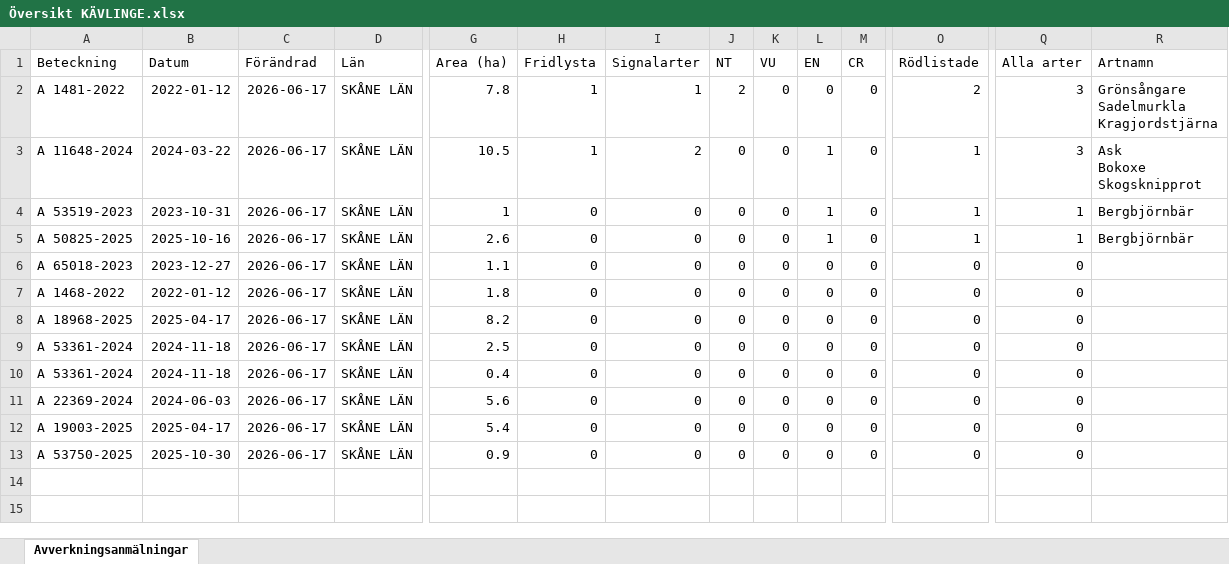
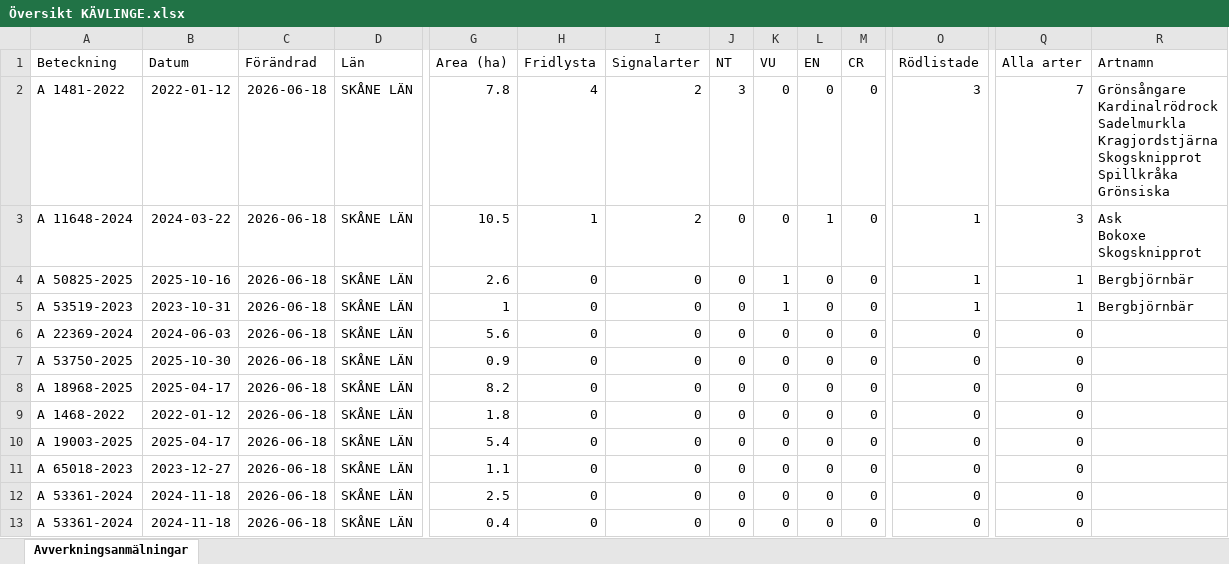
Before and after one commit to klasma/Logging_1261, an Excel workbook: Översikt KÄVLINGE.xlsx, sheet Avverkningsanmälningar, drawn as a sheet; only a part is shown, gaps mark what is left out; values as stored, in another font and other column widths than the file's, no borders; removed rows and columns are numbered as before the commit, all else as after; rows hold the shown columns only; ↵ is a line break in a cell; the diff names each change by its address in the sheet, - before the commit and + after, or states it on an @@ line.

```diff
--- a/Översikt KÄVLINGE.xlsx (sheet Avverkningsanmälningar)
+++ b/Översikt KÄVLINGE.xlsx (sheet Avverkningsanmälningar)
-C2:C3 (Förändrad): 2026-06-17
+C2:C3 (Förändrad): 2026-06-18
-H2 (Fridlysta): 1
+H2 (Fridlysta): 4
-I2 (Signalarter): 1
+I2 (Signalarter): 2
-J2 (NT): 2
+J2 (NT): 3
-O2 (Rödlistade): 2
+O2 (Rödlistade): 3
-Q2 (Alla arter): 3
+Q2 (Alla arter): 7
-R2 (Artnamn): Grönsångare ↵ Sadelmurkla ↵ Kragjordstjärna
+R2 (Artnamn): Grönsångare ↵ Kardinalrödrock ↵ Sadelmurkla ↵ Kragjordstjärna ↵ Skogsknipprot ↵ Spillkråka ↵ Grönsiska
-row 4: A 53519-2023 | 2023-10-31 | 2026-06-17 | SKÅNE LÄN | 1 | 0 | 0 | 0 | 0 | 1 | 0 | 1 | 1 | Bergbjörnbär
-C4 (Förändrad): 2026-06-17
+C4 (Förändrad): 2026-06-18
-K4 (VU): 0
+K4 (VU): 1
-L4 (EN): 1
+L4 (EN): 0
+row 5: A 53519-2023 | 2023-10-31 | 2026-06-18 | SKÅNE LÄN | 1 | 0 | 0 | 0 | 1 | 0 | 0 | 1 | 1 | Bergbjörnbär
-A6 (Beteckning): A 65018-2023
+A6 (Beteckning): A 22369-2024
-B6 (Datum): 2023-12-27
+B6 (Datum): 2024-06-03
-C6:C13 (Förändrad): 2026-06-17
+C6:C13 (Förändrad): 2026-06-18
-G6 (Area (ha)): 1.1
+G6 (Area (ha)): 5.6
-A7 (Beteckning): A 1468-2022
+A7 (Beteckning): A 53750-2025
-B7 (Datum): 2022-01-12
+B7 (Datum): 2025-10-30
-G7 (Area (ha)): 1.8
+G7 (Area (ha)): 0.9
-A9 (Beteckning): A 53361-2024
+A9 (Beteckning): A 1468-2022
-B9 (Datum): 2024-11-18
+B9 (Datum): 2022-01-12
-G9 (Area (ha)): 2.5
+G9 (Area (ha)): 1.8
-A10 (Beteckning): A 53361-2024
+A10 (Beteckning): A 19003-2025
-B10 (Datum): 2024-11-18
+B10 (Datum): 2025-04-17
-G10 (Area (ha)): 0.4
+G10 (Area (ha)): 5.4
-A11 (Beteckning): A 22369-2024
+A11 (Beteckning): A 65018-2023
-B11 (Datum): 2024-06-03
+B11 (Datum): 2023-12-27
-G11 (Area (ha)): 5.6
+G11 (Area (ha)): 1.1
-A12 (Beteckning): A 19003-2025
+A12 (Beteckning): A 53361-2024
-B12 (Datum): 2025-04-17
+B12 (Datum): 2024-11-18
-G12 (Area (ha)): 5.4
+G12 (Area (ha)): 2.5
-A13 (Beteckning): A 53750-2025
+A13 (Beteckning): A 53361-2024
-B13 (Datum): 2025-10-30
+B13 (Datum): 2024-11-18
-G13 (Area (ha)): 0.9
+G13 (Area (ha)): 0.4
```
Also changed, not shown: artfynd/A 11648-2024 artfynd.xlsx, artfynd/A 1481-2022 artfynd.xlsx, 24 other files.
